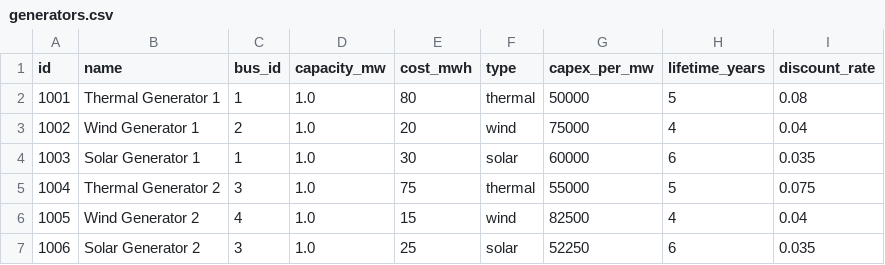
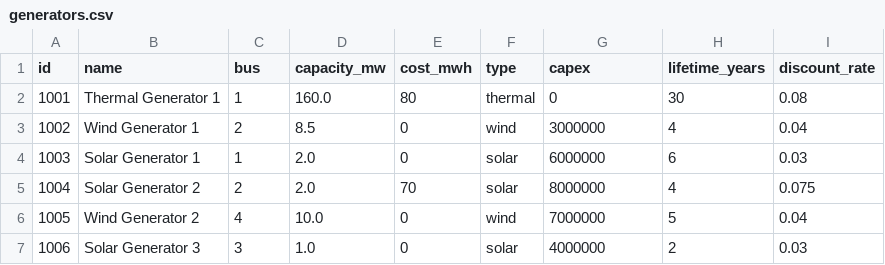
Before and after one commit to vierui/vt2-optimization-datamodels, a CSV file: data/grid/generators.csv, drawn as a sheet.

```diff
--- a/data/grid/generators.csv
+++ b/data/grid/generators.csv
@@ -1,7 +1,7 @@
-id,name,bus_id,capacity_mw,cost_mwh,type,capex_per_mw,lifetime_years,discount_rate
-1001,Thermal Generator 1,1,1.0,80,thermal,50000,5,0.08
-1002,Wind Generator 1,2,1.0,20,wind,75000,4,0.04
-1003,Solar Generator 1,1,1.0,30,solar,60000,6,0.035
-1004,Thermal Generator 2,3,1.0,75,thermal,55000,5,0.075
-1005,Wind Generator 2,4,1.0,15,wind,82500,4,0.04
-1006,Solar Generator 2,3,1.0,25,solar,52250,6,0.035
+id,name,bus,capacity_mw,cost_mwh,type,capex,lifetime_years,discount_rate
+1001,Thermal Generator 1,1,160.0,80,thermal,0,30,0.08
+1002,Wind Generator 1,2,8.5,0,wind,3000000,4,0.04
+1003,Solar Generator 1,1,2.0,0,solar,6000000,6,0.03
+1004,Solar Generator 2,2,2.0,70,solar,8000000,4,0.075
+1005,Wind Generator 2,4,10.0,0,wind,7000000,5,0.04
+1006,Solar Generator 3,3,1.0,0,solar,4000000,2,0.03
```
Also changed, not shown: data/grid/lines.csv, data/grid/storages.csv, 54 other files.
